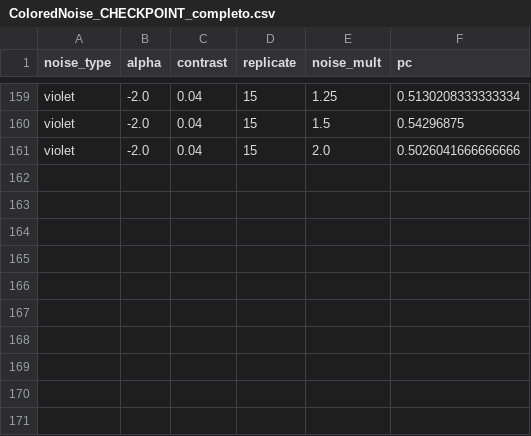
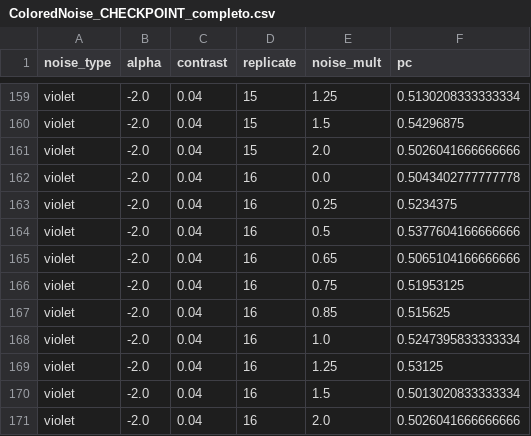
Before and after one commit to diegothediablo/nome-repo, a CSV file: ColoredNoise_CHECKPOINT_completo.csv, drawn as a sheet; only a part is shown, gaps mark what is left out.

Commit message:
checkpoint ColoredNoise_CHECKPOINT_completo n=170 2026-03-17 08:11

```diff
--- a/ColoredNoise_CHECKPOINT_completo.csv
+++ b/ColoredNoise_CHECKPOINT_completo.csv
@@ -161 +161,11 @@ violet,-2.0,0.04,15,1.5,0.54296875
 violet,-2.0,0.04,15,2.0,0.5026041666666666
+violet,-2.0,0.04,16,0.0,0.5043402777777778
+violet,-2.0,0.04,16,0.25,0.5234375
+violet,-2.0,0.04,16,0.5,0.5377604166666666
+violet,-2.0,0.04,16,0.65,0.5065104166666666
+violet,-2.0,0.04,16,0.75,0.51953125
+violet,-2.0,0.04,16,0.85,0.515625
+violet,-2.0,0.04,16,1.0,0.5247395833333334
+violet,-2.0,0.04,16,1.25,0.53125
+violet,-2.0,0.04,16,1.5,0.5013020833333334
+violet,-2.0,0.04,16,2.0,0.5026041666666666
```
